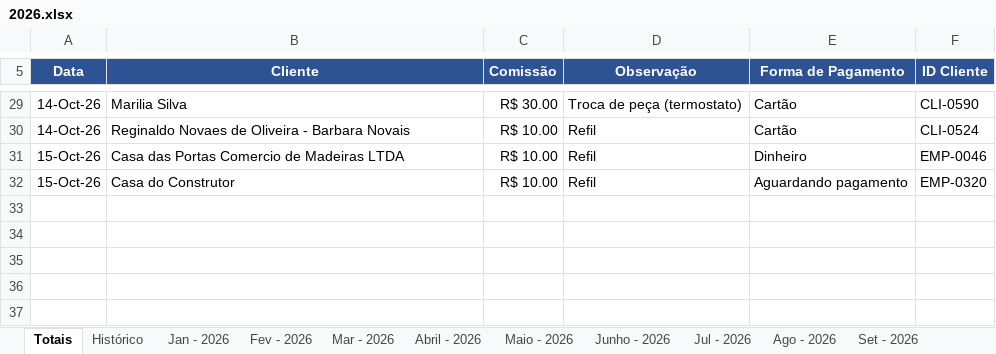
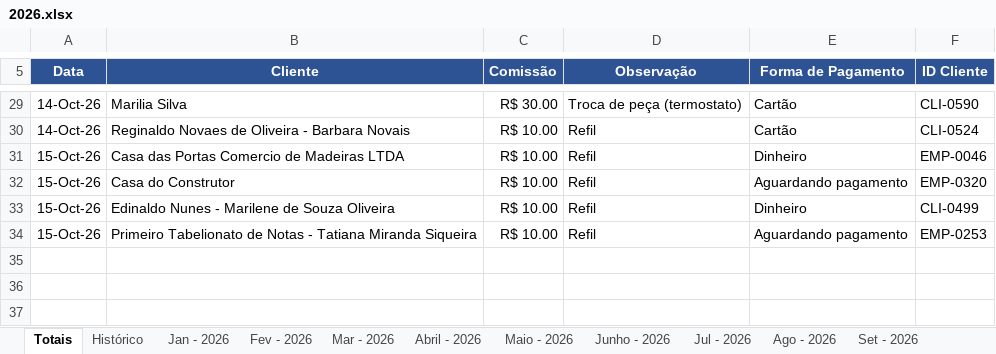
Before and after one commit to backupplanetaagua2025-hub/Comiss-es-Wiliam, an Excel workbook: 2026.xlsx, sheet Totais, drawn as a sheet; only a part is shown, gaps mark what is left out; values as stored, in another font and other column widths than the file's, no borders; table styles not drawn; the diff names each change by its address in the sheet, - before the commit and + after, or states it on an @@ line.

Commit message:
Atualizacao das comissoes - 15/10/2026 18:22

```diff
--- a/2026.xlsx (sheet Totais)
+++ b/2026.xlsx (sheet Totais)
-row 33: (empty)
+row 33: 15-Oct-26 | Edinaldo Nunes - Marilene de Souza Oliveira | R$ 10.00 | Refil | Dinheiro | CLI-0499
-row 34: (empty)
+row 34: 15-Oct-26 | Primeiro Tabelionato de Notas - Tatiana Miranda Siqueira | R$ 10.00 | Refil | Aguardando pagamento | EMP-0253
```
